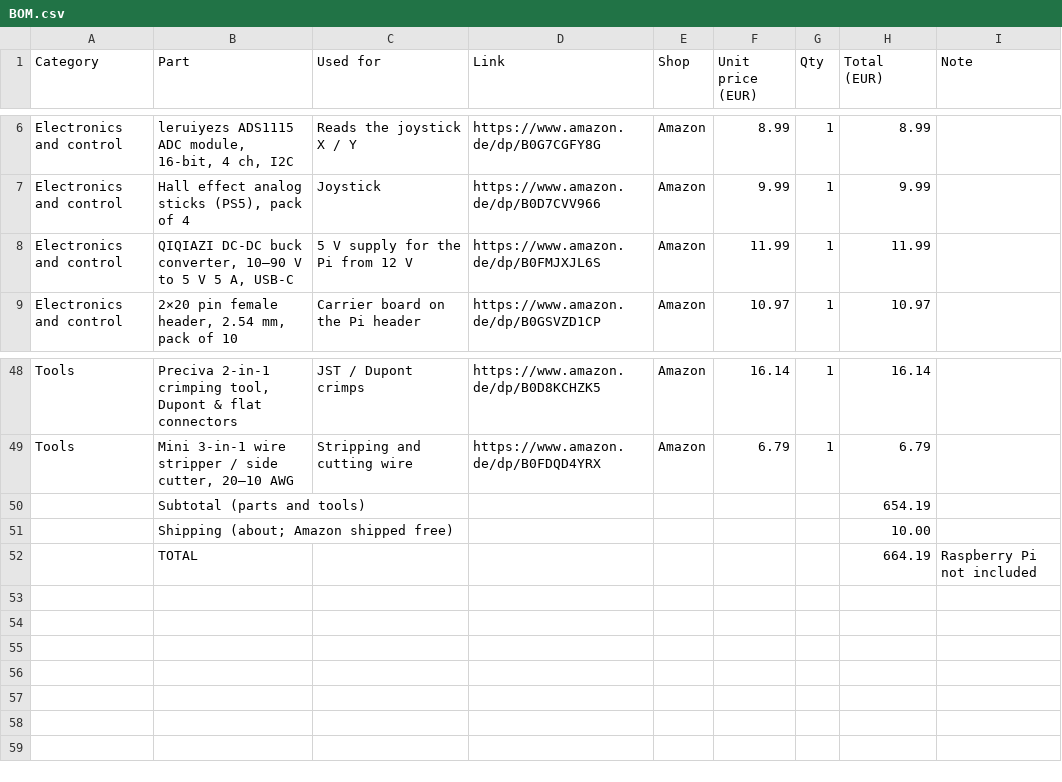
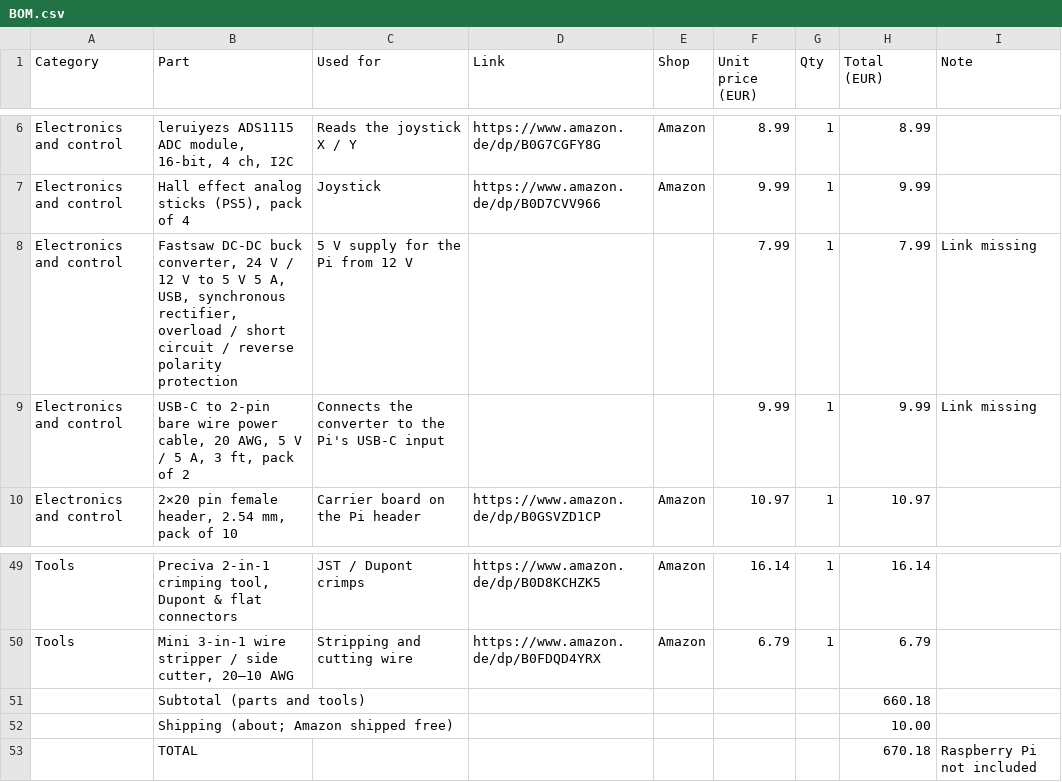
Before and after one commit to Dari2008/PickAndPlace, a CSV file: BOM.csv, drawn as a sheet; only a part is shown, gaps mark what is left out.

```diff
--- a/BOM.csv
+++ b/BOM.csv
@@ -7,3 +7,4 @@ Electronics and control,"leruiyezs ADS1115 ADC module, 16-bit, 4 ch, I2C",Reads
 Electronics and control,"Hall effect analog sticks (PS5), pack of 4",Joystick,https://www.amazon.de/dp/B0D7CVV966,Amazon,9.99,1,9.99,
-Electronics and control,"QIQIAZI DC-DC buck converter, 10–90 V to 5 V 5 A, USB-C",5 V supply for the Pi from 12 V,https://www.amazon.de/dp/B0FMJXJL6S,Amazon,11.99,1,11.99,
+Electronics and control,"Fastsaw DC-DC buck converter, 24 V / 12 V to 5 V 5 A, USB, synchronous rectifier, overload / short circuit / reverse polarity protection",5 V supply for the Pi from 12 V,,,7.99,1,7.99,Link missing
+Electronics and control,"USB-C to 2-pin bare wire power cable, 20 AWG, 5 V / 5 A, 3 ft, pack of 2",Connects the converter to the Pi's USB-C input,,,9.99,1,9.99,Link missing
 Electronics and control,"2×20 pin female header, 2.54 mm, pack of 10",Carrier board on the Pi header,https://www.amazon.de/dp/B0GSVZD1CP,Amazon,10.97,1,10.97,
@@ -49,4 +50,4 @@ Tools,"Preciva 2-in-1 crimping tool, Dupont & flat connectors",JST / Dupont crim
 Tools,"Mini 3-in-1 wire stripper / side cutter, 20–10 AWG",Stripping and cutting wire,https://www.amazon.de/dp/B0FDQD4YRX,Amazon,6.79,1,6.79,
-,Subtotal (parts and tools),,,,,,654.19,
+,Subtotal (parts and tools),,,,,,660.18,
 ,Shipping (about; Amazon shipped free),,,,,,10.00,
-,TOTAL,,,,,,664.19,Raspberry Pi not included
+,TOTAL,,,,,,670.18,Raspberry Pi not included
```
Also changed, not shown: 1 other file.
